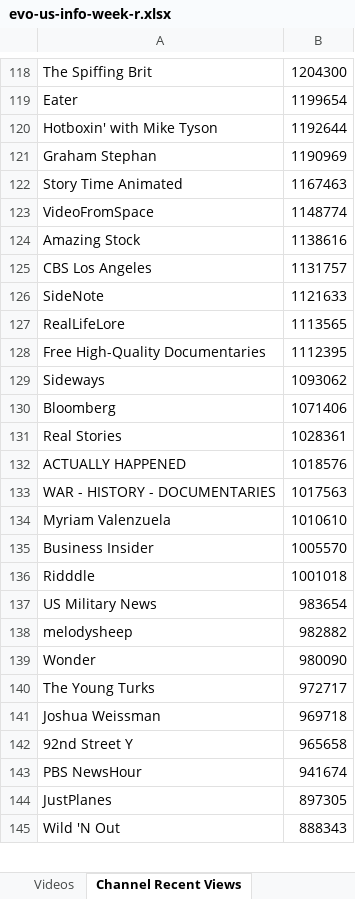
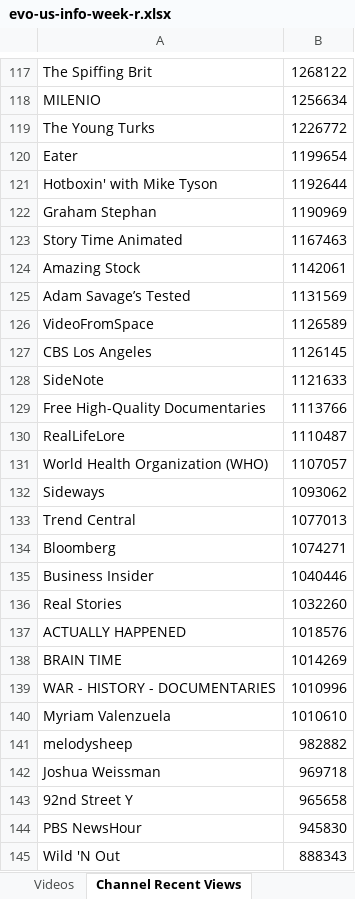
Before and after one commit to pnbt/youtube-transparency, an Excel workbook: app/assets/data/info/evo-us-info-week-r.xlsx, sheet Channel Recent Views, drawn as a sheet; only a part is shown, gaps mark what is left out; values as stored, in another font and other column widths than the file's, no borders; removed rows and columns are numbered as before the commit, all else as after; the diff covers the shown part only; the diff names each change by its address in the sheet, - before the commit and + after, or states it on an @@ line.

```diff
--- a/app/assets/data/info/evo-us-info-week-r.xlsx (sheet Channel Recent Views)
+++ b/app/assets/data/info/evo-us-info-week-r.xlsx (sheet Channel Recent Views)
-B117: 1204300
+B117: 1268122
+row 118: MILENIO | 1256634
+row 119: The Young Turks | 1226772
-row 123: VideoFromSpace | 1148774
-B124: 1138616
+B124: 1142061
+row 125: Adam Savage’s Tested | 1131569
+row 126: VideoFromSpace | 1126589
-B127: 1131757
+B127: 1126145
-row 127: RealLifeLore | 1113565
-B129: 1112395
+B129: 1113766
+row 130: RealLifeLore | 1110487
+row 131: World Health Organization (WHO) | 1107057
+row 133: Trend Central | 1077013
-B134: 1071406
+B134: 1074271
+row 135: Business Insider | 1040446
-B136: 1028361
+B136: 1032260
+row 138: BRAIN TIME | 1014269
-B139: 1017563
+B139: 1010996
-row 135: Business Insider | 1005570
-row 136: Ridddle | 1001018
-row 137: US Military News | 983654
-row 139: Wonder | 980090
-row 140: The Young Turks | 972717
-B144: 941674
+B144: 945830
-row 144: JustPlanes | 897305
```
Also changed, not shown: 401 added rows, 396 removed rows and 61 edited cells elsewhere in this sheet, sheet Videos, app/assets/data/info/evo-us-info-3days-r.xlsx, app/assets/data/info/evo-us-info-3days-v.xlsx, 12 other files.
